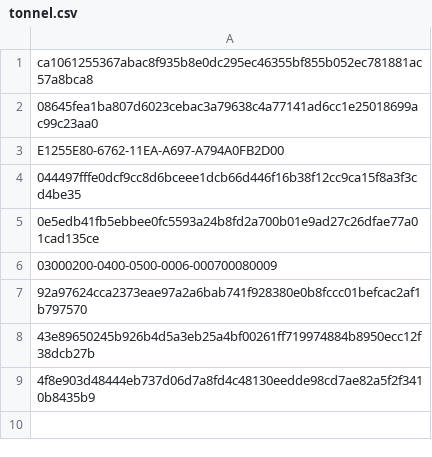
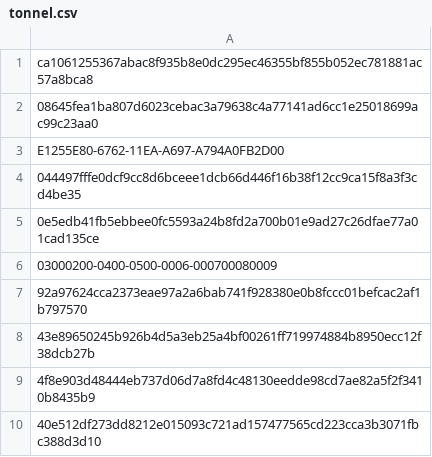
Before and after one commit to Enshteyn40/crdevice, a CSV file: tonnel.csv, drawn as a sheet; the diff names each change by its address in the sheet, - before the commit and + after, or states it on an @@ line.

Commit message:
Update tonnel.csv

```diff
--- a/tonnel.csv
+++ b/tonnel.csv
+row 10: 40e512df273dd8212e015093c721ad157477565cd223cca3b3071fbc388d3d10
```
